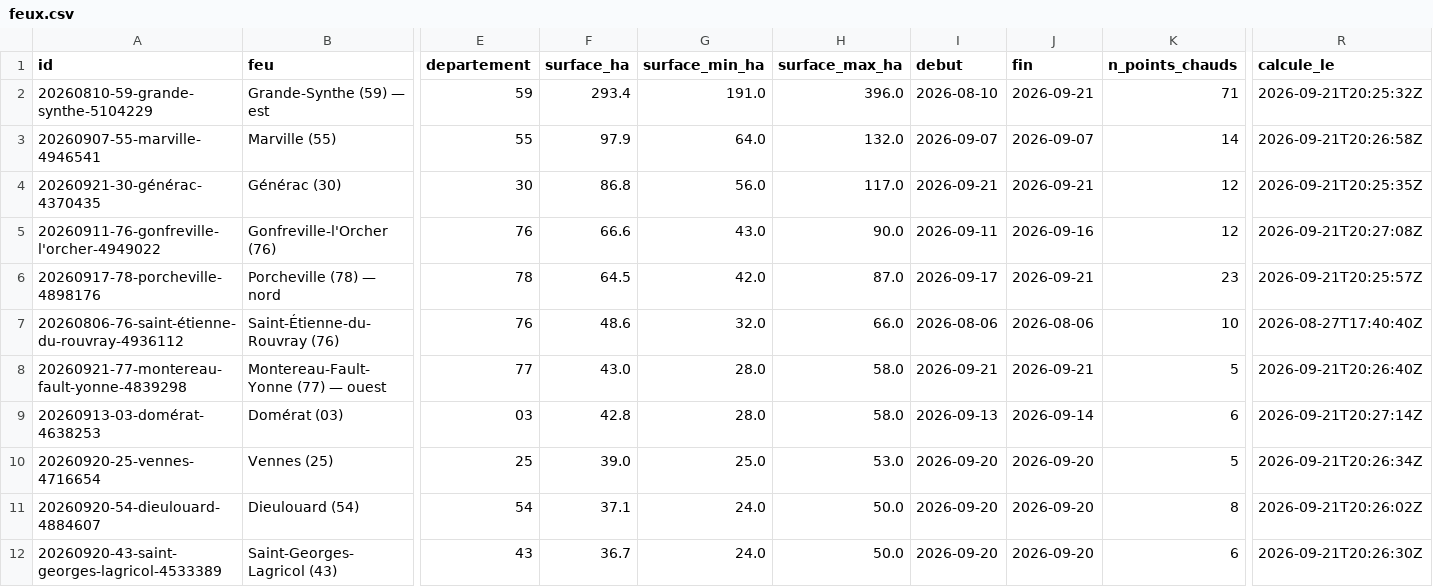
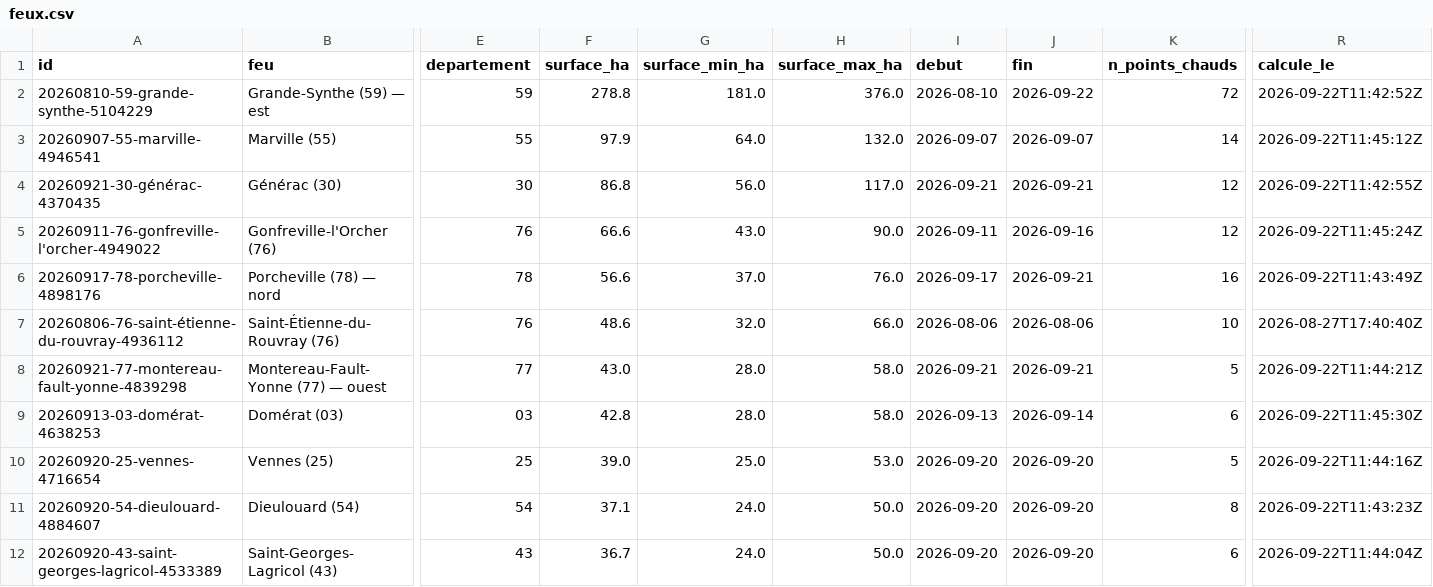
Before and after one commit to r0bp3nguin/brulis, a CSV file: site/data/feux.csv, drawn as a sheet; only a part is shown, gaps mark what is left out; the diff covers the shown part only; the diff names each change by its address in the sheet, - before the commit and + after, or states it on an @@ line.

```diff
--- a/site/data/feux.csv
+++ b/site/data/feux.csv
-F2 (surface_ha): 293.4
+F2 (surface_ha): 278.8
-G2 (surface_min_ha): 191.0
+G2 (surface_min_ha): 181.0
-H2 (surface_max_ha): 396.0
+H2 (surface_max_ha): 376.0
-J2 (fin): 2026-09-21
+J2 (fin): 2026-09-22
-K2 (n_points_chauds): 71
+K2 (n_points_chauds): 72
-R2 (calcule_le): 2026-09-21T20:25:32Z
+R2 (calcule_le): 2026-09-22T11:42:52Z
-R3 (calcule_le): 2026-09-21T20:26:58Z
+R3 (calcule_le): 2026-09-22T11:45:12Z
-R4 (calcule_le): 2026-09-21T20:25:35Z
+R4 (calcule_le): 2026-09-22T11:42:55Z
-R5 (calcule_le): 2026-09-21T20:27:08Z
+R5 (calcule_le): 2026-09-22T11:45:24Z
-F6 (surface_ha): 64.5
+F6 (surface_ha): 56.6
-G6 (surface_min_ha): 42.0
+G6 (surface_min_ha): 37.0
-H6 (surface_max_ha): 87.0
+H6 (surface_max_ha): 76.0
-K6 (n_points_chauds): 23
+K6 (n_points_chauds): 16
-R6 (calcule_le): 2026-09-21T20:25:57Z
+R6 (calcule_le): 2026-09-22T11:43:49Z
-R8 (calcule_le): 2026-09-21T20:26:40Z
+R8 (calcule_le): 2026-09-22T11:44:21Z
-R9 (calcule_le): 2026-09-21T20:27:14Z
+R9 (calcule_le): 2026-09-22T11:45:30Z
-R10 (calcule_le): 2026-09-21T20:26:34Z
+R10 (calcule_le): 2026-09-22T11:44:16Z
-R11 (calcule_le): 2026-09-21T20:26:02Z
+R11 (calcule_le): 2026-09-22T11:43:23Z
-R12 (calcule_le): 2026-09-21T20:26:30Z
+R12 (calcule_le): 2026-09-22T11:44:04Z
```
Also changed, not shown: 5 added rows, 2 removed rows and 19 edited cells elsewhere in this file, 45 other files.
